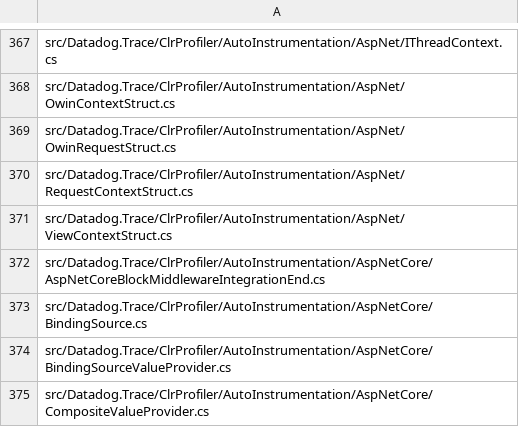
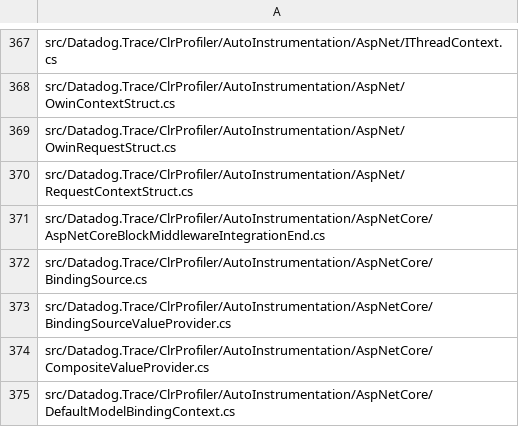
Before and after one commit to DataDog/dd-trace-dotnet, a CSV file: tracer/missing-nullability-files.csv, drawn as a sheet; only a part is shown, gaps mark what is left out; the shorter side is filled out with more unchanged rows; the diff names each change by its address in the sheet, - before the commit and + after, or states it on an @@ line.

```diff
--- a/tracer/missing-nullability-files.csv
+++ b/tracer/missing-nullability-files.csv
-row 371: src/Datadog.Trace/ClrProfiler/AutoInstrumentation/AspNet/ViewContextStruct.cs
```
Also changed, not shown: 1 other file.
